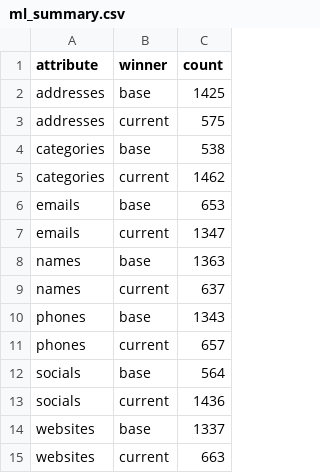
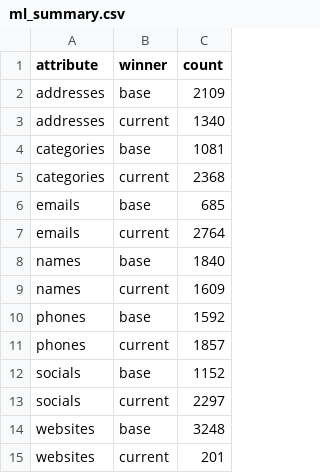
Before and after one commit to project-terraforma/fuseplace, a CSV file: reports/conflation/ml_summary.csv, drawn as a sheet.

```diff
--- a/reports/conflation/ml_summary.csv
+++ b/reports/conflation/ml_summary.csv
@@ -1,15 +1,15 @@
 attribute,winner,count
-addresses,base,1425
-addresses,current,575
-categories,base,538
-categories,current,1462
-emails,base,653
-emails,current,1347
-names,base,1363
-names,current,637
-phones,base,1343
-phones,current,657
-socials,base,564
-socials,current,1436
-websites,base,1337
-websites,current,663
+addresses,base,2109
+addresses,current,1340
+categories,base,1081
+categories,current,2368
+emails,base,685
+emails,current,2764
+names,base,1840
+names,current,1609
+phones,base,1592
+phones,current,1857
+socials,base,1152
+socials,current,2297
+websites,base,3248
+websites,current,201
```
Also changed, not shown: 20 other files.
